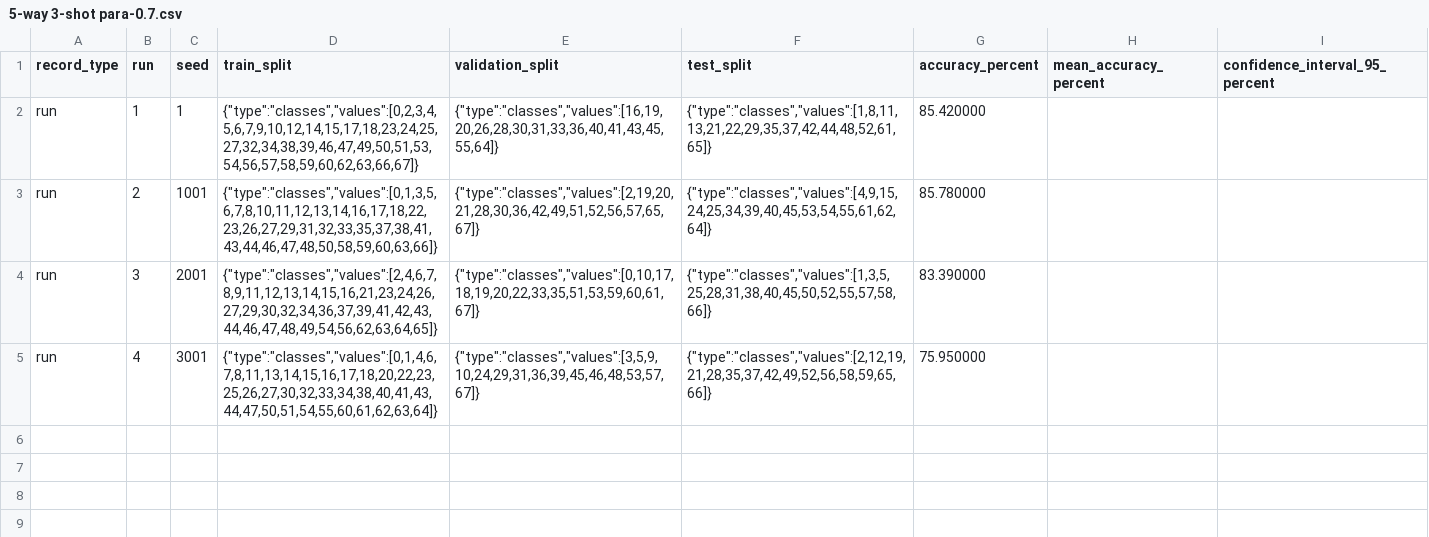
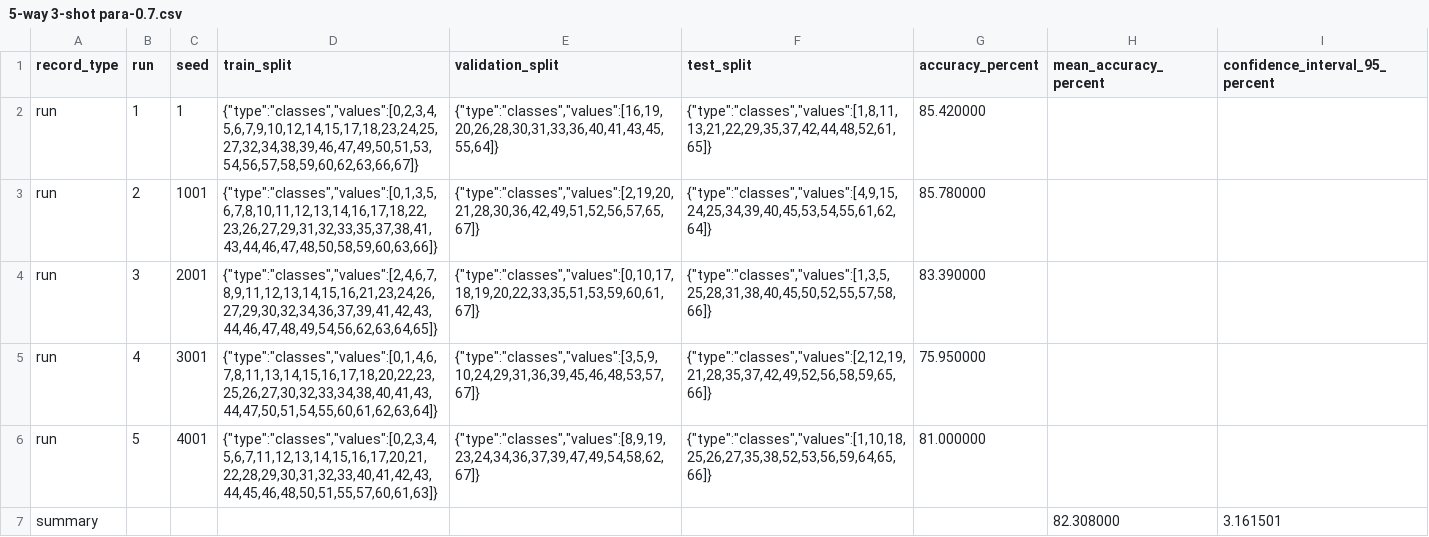
Before and after one commit to LingYue-lsy/CMFC-fsnc, a CSV file: results/ablation/margin2/CoraFull/5-way 3-shot para-0.7.csv, drawn as a sheet.

```diff
--- a/results/ablation/margin2/CoraFull/5-way 3-shot para-0.7.csv
+++ b/results/ablation/margin2/CoraFull/5-way 3-shot para-0.7.csv
@@ -5 +5,3 @@ run,3,2001,"{""type"":""classes"",""values"":[2,4,6,7,8,9,11,12,13,14,15,16,21,2
 run,4,3001,"{""type"":""classes"",""values"":[0,1,4,6,7,8,11,13,14,15,16,17,18,20,22,23,25,26,27,30,32,33,34,38,40,41,43,44,47,50,51,54,55,60,61,62,63,64]}","{""type"":""classes"",""values"":[3,5,9,10,24,29,31,36,39,45,46,48,53,57,67]}","{""type"":""classes"",""values"":[2,12,19,21,28,35,37,42,49,52,56,58,59,65,66]}",75.950000,,
+run,5,4001,"{""type"":""classes"",""values"":[0,2,3,4,5,6,7,11,12,13,14,15,16,17,20,21,22,28,29,30,31,32,33,40,41,42,43,44,45,46,48,50,51,55,57,60,61,63]}","{""type"":""classes"",""values"":[8,9,19,23,24,34,36,37,39,47,49,54,58,62,67]}","{""type"":""classes"",""values"":[1,10,18,25,26,27,35,38,52,53,56,59,64,65,66]}",81.000000,,
+summary,,,,,,,82.308000,3.161501
```
Also changed, not shown: 7 other files.
